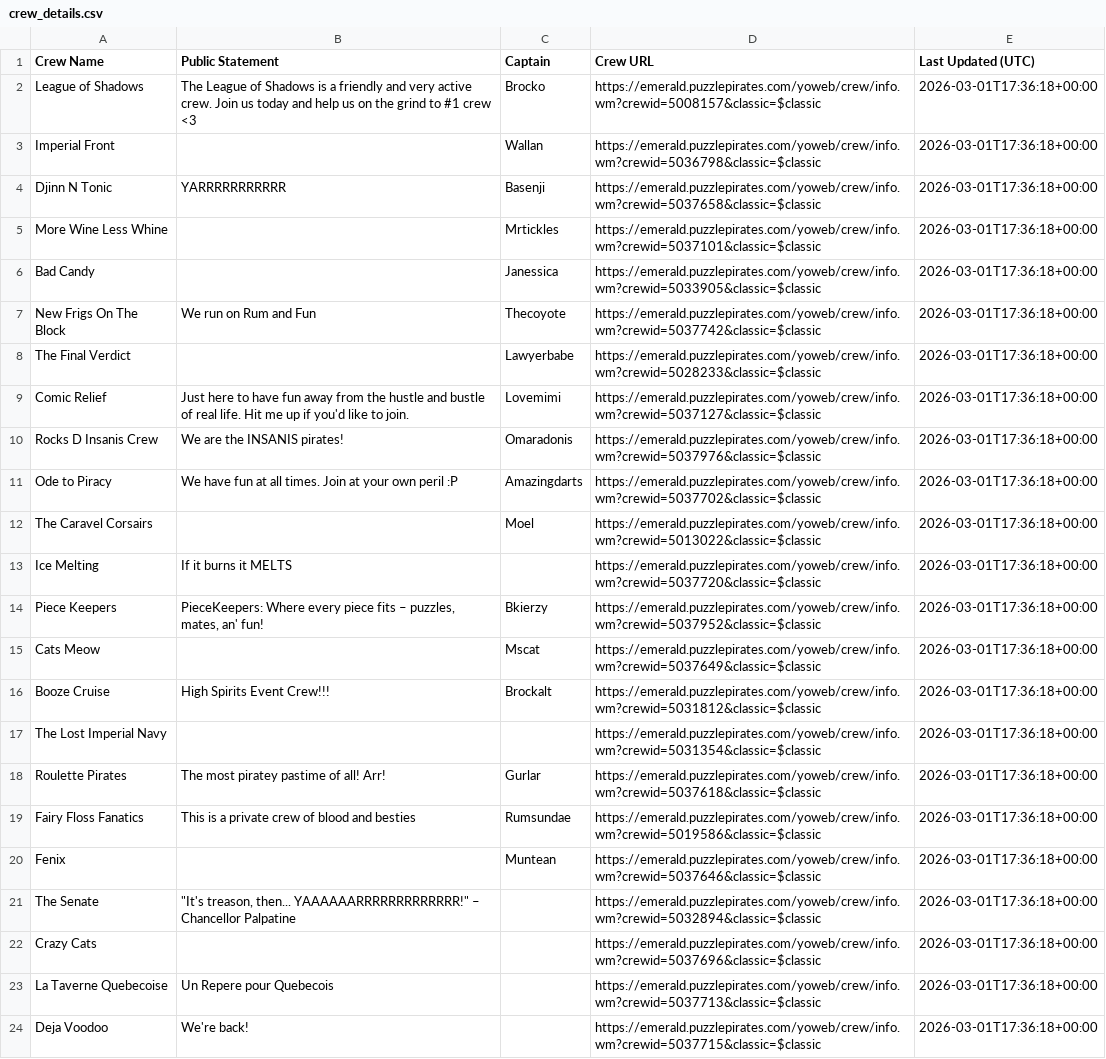
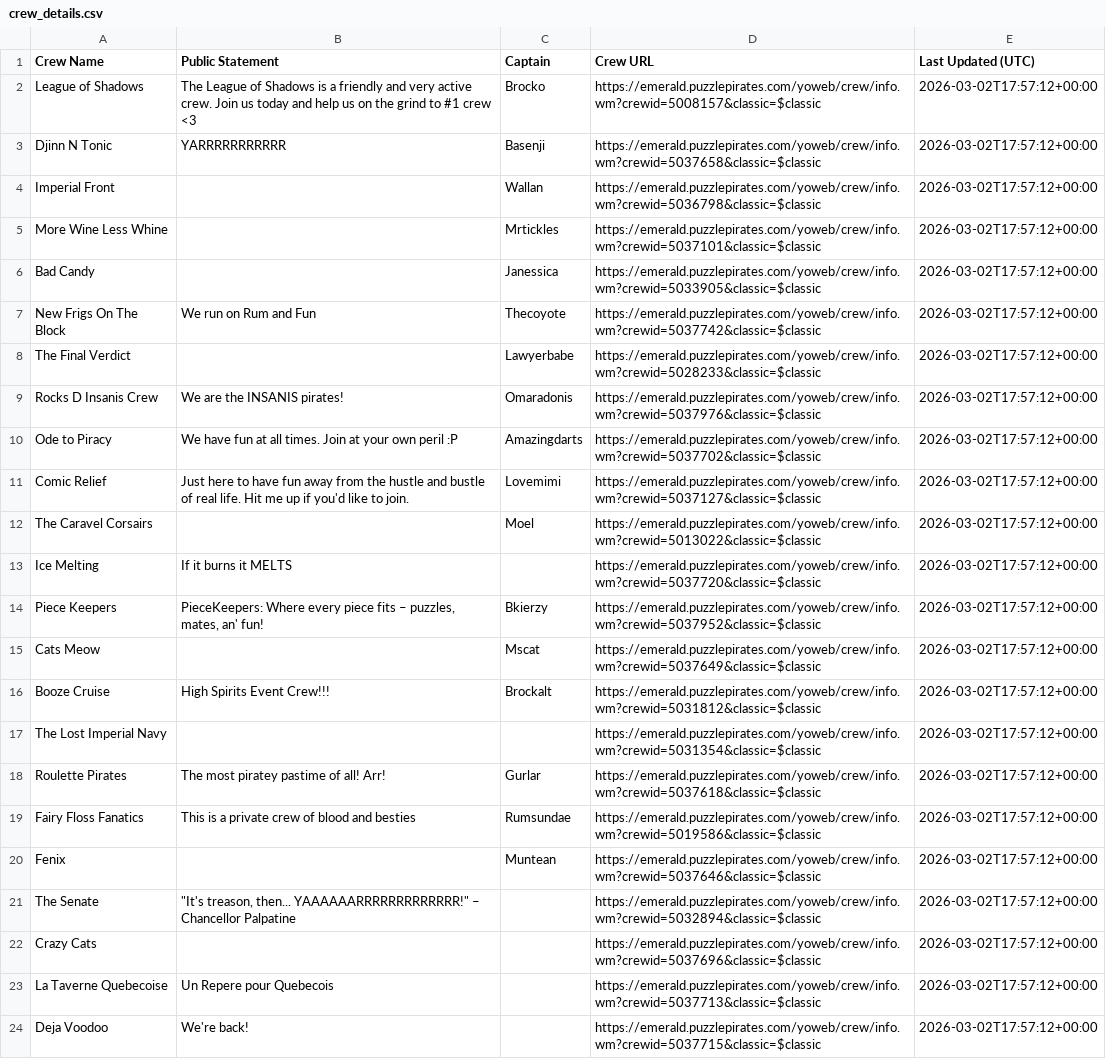
Before and after one commit to RikitoC/RikitoC.github.io, a CSV file: data/crew_details.csv, drawn as a sheet; removed rows and columns are numbered as before the commit, all else as after; the diff names each change by its address in the sheet, - before the commit and + after, or states it on an @@ line.

```diff
--- a/data/crew_details.csv
+++ b/data/crew_details.csv
-E2 (Last Updated (UTC)): 2026-03-01T17:36:18+00:00
+E2 (Last Updated (UTC)): 2026-03-02T17:57:12+00:00
-row 3: Imperial Front |  | Wallan | https://emerald.puzzlepirates.com/yoweb/crew/info.wm?crewid=5036798&classic=$classic | 2026-03-01T17:36:18+00:00
-E3 (Last Updated (UTC)): 2026-03-01T17:36:18+00:00
+E3 (Last Updated (UTC)): 2026-03-02T17:57:12+00:00
+row 4: Imperial Front |  | Wallan | https://emerald.puzzlepirates.com/yoweb/crew/info.wm?crewid=5036798&classic=$classic | 2026-03-02T17:57:12+00:00
-E5:E8 (Last Updated (UTC)): 2026-03-01T17:36:18+00:00
+E5:E8 (Last Updated (UTC)): 2026-03-02T17:57:12+00:00
-row 9: Comic Relief | Just here to have fun away from the hustle and bustle of real life. Hit me up if you'd like to join. | Lovemimi | https://emerald.puzzlepirates.com/yoweb/crew/info.wm?crewid=5037127&classic=$classic | 2026-03-01T17:36:18+00:00
-E9:E10 (Last Updated (UTC)): 2026-03-01T17:36:18+00:00
+E9:E10 (Last Updated (UTC)): 2026-03-02T17:57:12+00:00
+row 11: Comic Relief | Just here to have fun away from the hustle and bustle of real life. Hit me up if you'd like to join. | Lovemimi | https://emerald.puzzlepirates.com/yoweb/crew/info.wm?crewid=5037127&classic=$classic | 2026-03-02T17:57:12+00:00
-E12:E24 (Last Updated (UTC)): 2026-03-01T17:36:18+00:00
+E12:E24 (Last Updated (UTC)): 2026-03-02T17:57:12+00:00
```
Also changed, not shown: data/crews.csv, data/pirate_urls.csv, 3 other files.
